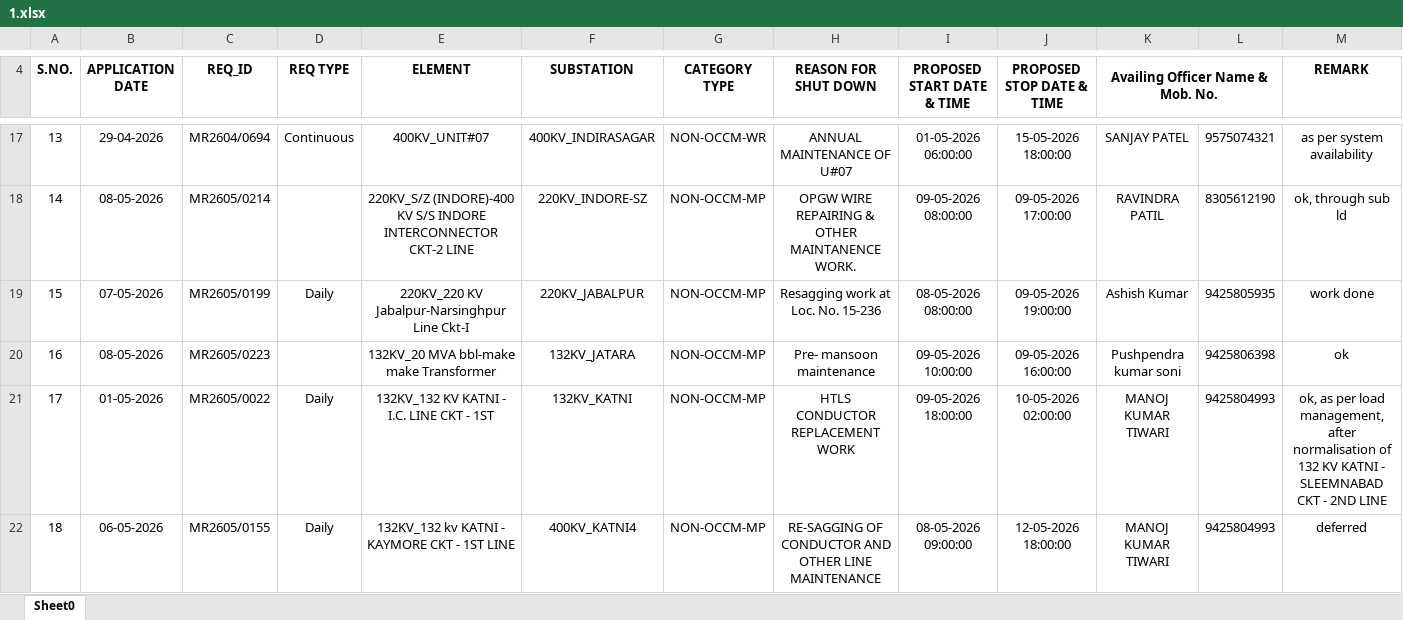
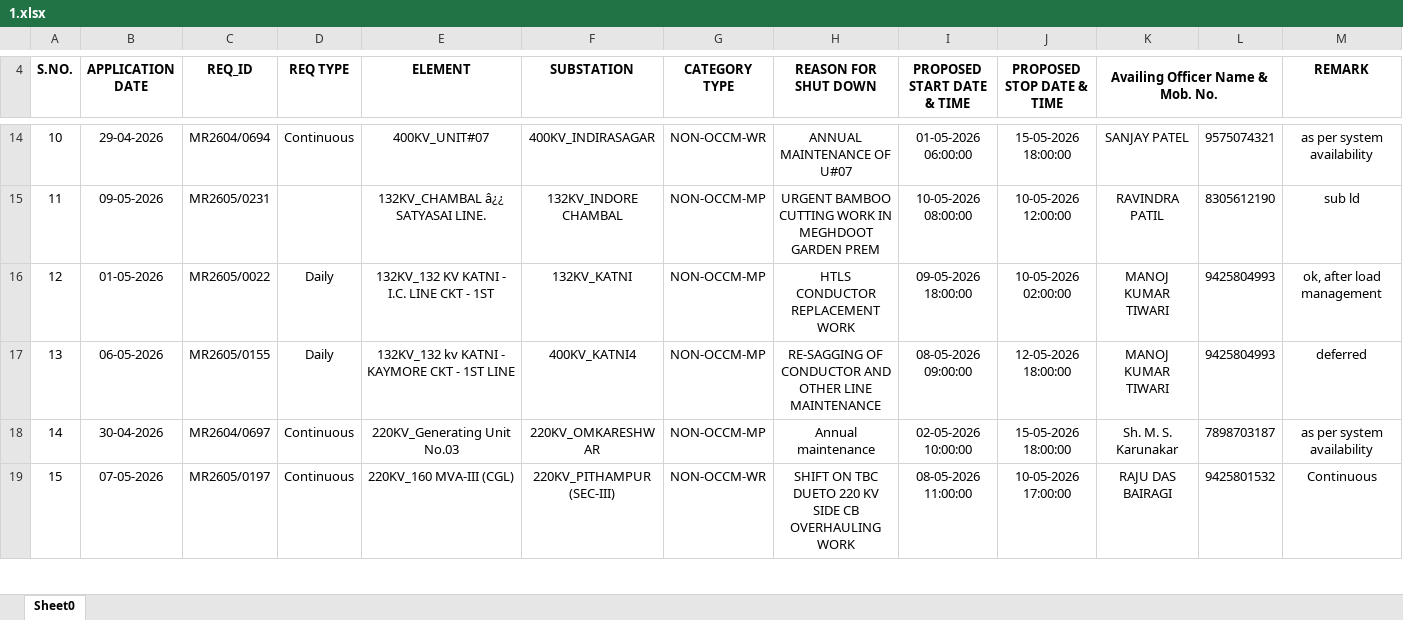
Before and after one commit to SLDCMP/shutdown, an Excel workbook: 1.xlsx, sheet Sheet0, drawn as a sheet; only a part is shown, gaps mark what is left out; the shorter side is filled out with more unchanged rows; values as stored, in another font and other column widths than the file's, no borders; charts and pictures not drawn; removed rows and columns are numbered as before the commit, all else as after; the diff covers the shown part only; the diff names each change by its address in the sheet, - before the commit and + after, or states it on an @@ line.

```diff
--- a/1.xlsx (sheet Sheet0)
+++ b/1.xlsx (sheet Sheet0)
@@ column A (S.NO.) renumbered from row 8 down @@
-B15 (APPLICATION DATE): 08-05-2026
+B15 (APPLICATION DATE): 09-05-2026
-C15 (REQ_ID): MR2605/0214
+C15 (REQ_ID): MR2605/0231
-E15 (ELEMENT): 220KV_S/Z (INDORE)-400 KV S/S INDORE INTERCONNECTOR CKT-2 LINE
+E15 (ELEMENT): 132KV_CHAMBAL â¿¿ SATYASAI LINE.
-F15 (SUBSTATION): 220KV_INDORE-SZ
+F15 (SUBSTATION): 132KV_INDORE CHAMBAL
-H15 (REASON FOR SHUT DOWN): OPGW WIRE REPAIRING & OTHER MAINTANENCE WORK.
+H15 (REASON FOR SHUT DOWN): URGENT BAMBOO CUTTING WORK IN MEGHDOOT GARDEN PREM
-I15 (PROPOSED START DATE & TIME): 09-05-2026 08:00:00
+I15 (PROPOSED START DATE & TIME): 10-05-2026 08:00:00
-J15 (PROPOSED STOP DATE & TIME): 09-05-2026 17:00:00
+J15 (PROPOSED STOP DATE & TIME): 10-05-2026 12:00:00
-M15 (REMARK): ok, through sub ld
+M15 (REMARK): sub ld
-row 19: 15 | 07-05-2026 | MR2605/0199 | Daily | 220KV_220 KV Jabalpur-Narsinghpur Line Ckt-I | 220KV_JABALPUR | NON-OCCM-MP | Resagging work at Loc. No. 15-236 | 08-05-2026 08:00:00 | 09-05-2026 19:00:00 | Ashish Kumar | 9425805935 | work done
-row 20: 16 | 08-05-2026 | MR2605/0223 |  | 132KV_20 MVA bbl-make make Transformer | 132KV_JATARA | NON-OCCM-MP | Pre- mansoon maintenance | 09-05-2026 10:00:00 | 09-05-2026 16:00:00 | Pushpendra kumar soni | 9425806398 | ok
-M16 (REMARK): ok, as per load management, after normalisation of 132 KV KATNI - SLEEMNABAD CKT - 2ND LINE
+M16 (REMARK): ok, after load management
```
Also changed, not shown: 8 added rows, 11 removed rows, 49 edited cells and cell formats elsewhere in this sheet, charts or pictures.
